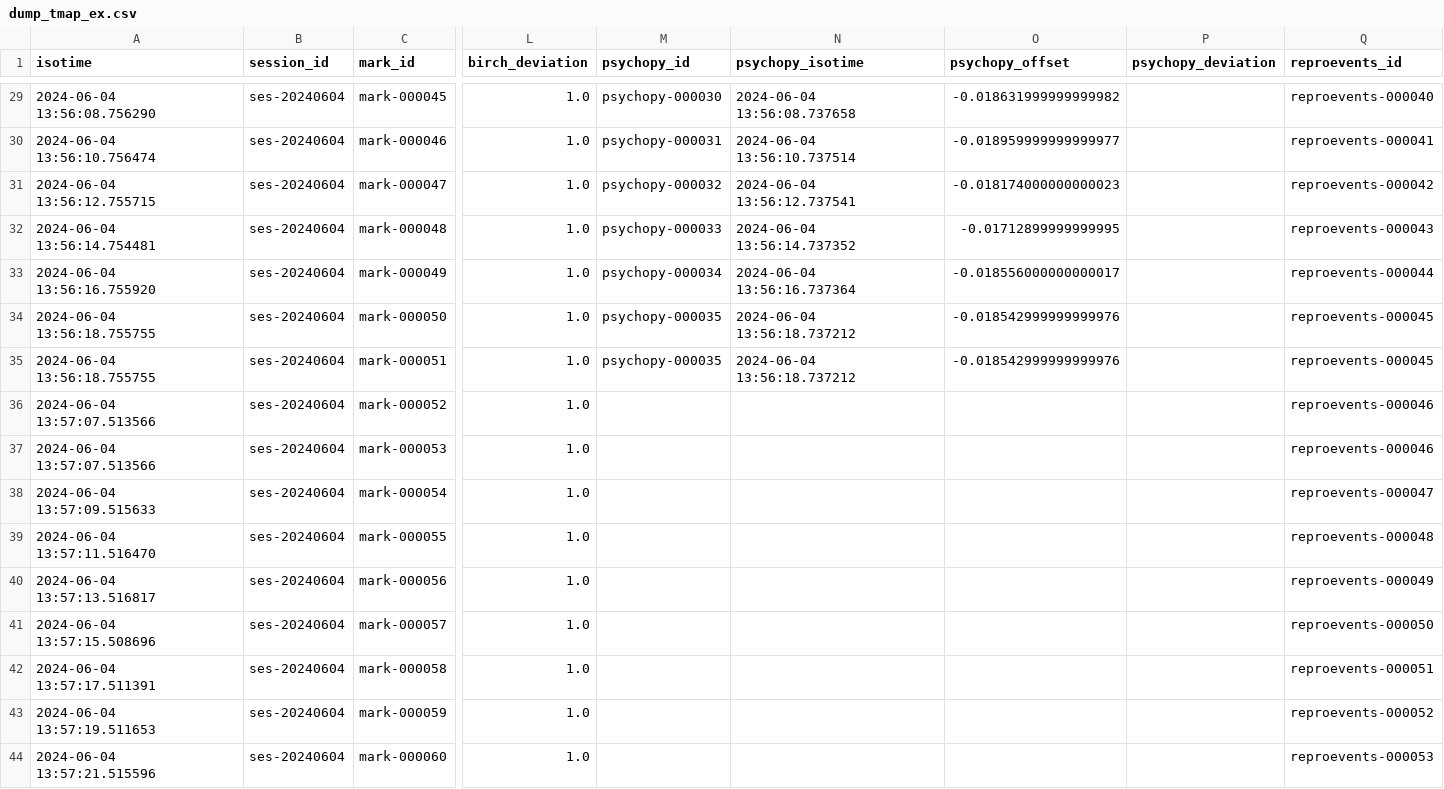
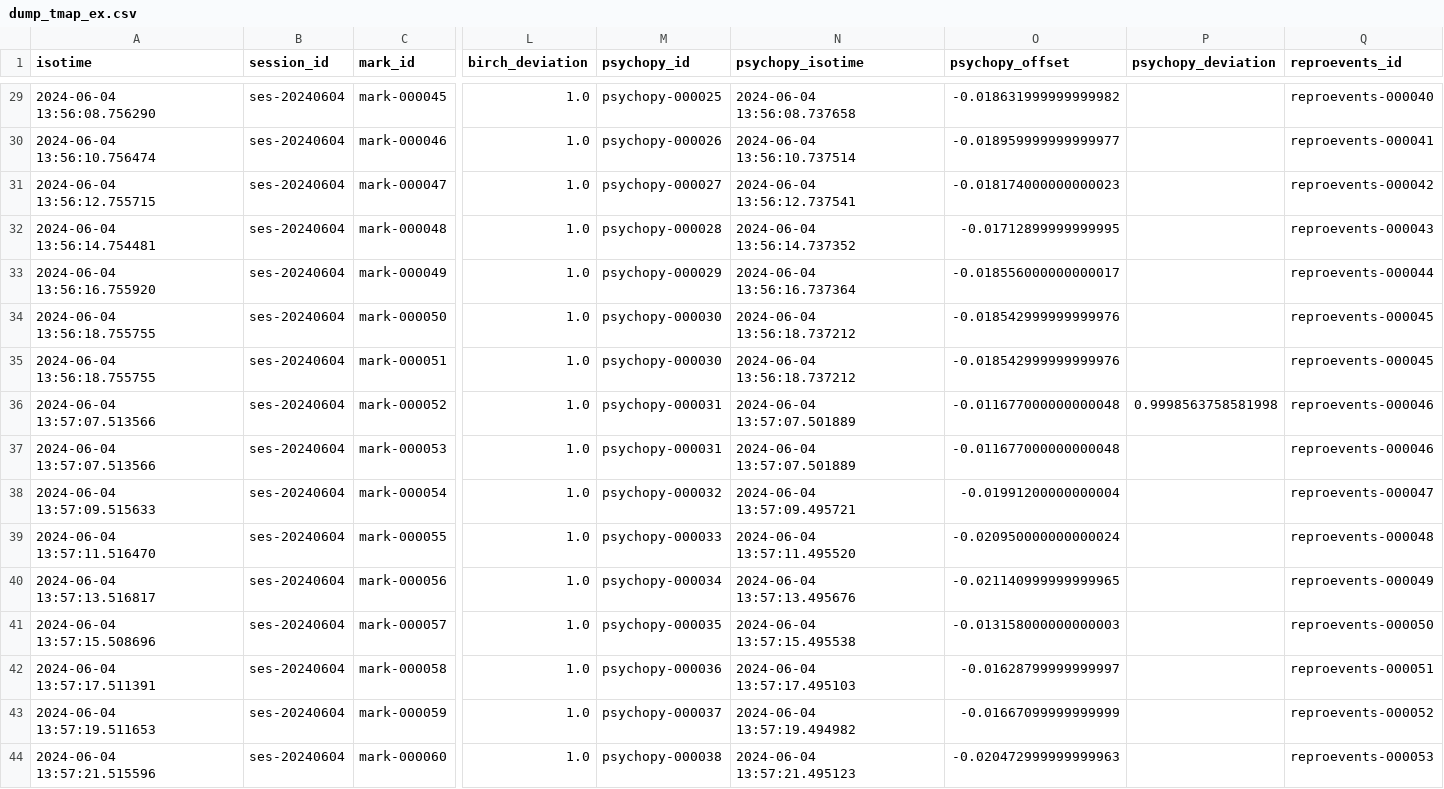
Before and after one commit to ReproNim/reproflow-data-sync, a CSV file: ses-20240604/timing-dumps/dump_tmap_ex.csv, drawn as a sheet; only a part is shown, gaps mark what is left out; the diff covers the shown part only; the diff names each change by its address in the sheet, - before the commit and + after, or states it on an @@ line.

```diff
--- a/ses-20240604/timing-dumps/dump_tmap_ex.csv
+++ b/ses-20240604/timing-dumps/dump_tmap_ex.csv
-M29 (psychopy_id): psychopy-000030
+M29 (psychopy_id): psychopy-000025
-M30 (psychopy_id): psychopy-000031
+M30 (psychopy_id): psychopy-000026
-M31 (psychopy_id): psychopy-000032
+M31 (psychopy_id): psychopy-000027
-M32 (psychopy_id): psychopy-000033
+M32 (psychopy_id): psychopy-000028
-M33 (psychopy_id): psychopy-000034
+M33 (psychopy_id): psychopy-000029
-M34:M35 (psychopy_id): psychopy-000035
+M34:M35 (psychopy_id): psychopy-000030
-M36:M37 (psychopy_id): (empty)
+M36:M37 (psychopy_id): psychopy-000031
-N36:N37 (psychopy_isotime): (empty)
+N36:N37 (psychopy_isotime): 2024-06-04 13:57:07.501889
-O36:O37 (psychopy_offset): (empty)
+O36:O37 (psychopy_offset): -0.011677000000000048
-P36 (psychopy_deviation): (empty)
+P36 (psychopy_deviation): 0.9998563758581998
-M38 (psychopy_id): (empty)
+M38 (psychopy_id): psychopy-000032
-N38 (psychopy_isotime): (empty)
+N38 (psychopy_isotime): 2024-06-04 13:57:09.495721
-O38 (psychopy_offset): (empty)
+O38 (psychopy_offset): -0.01991200000000004
-M39 (psychopy_id): (empty)
+M39 (psychopy_id): psychopy-000033
-N39 (psychopy_isotime): (empty)
+N39 (psychopy_isotime): 2024-06-04 13:57:11.495520
-O39 (psychopy_offset): (empty)
+O39 (psychopy_offset): -0.020950000000000024
-M40 (psychopy_id): (empty)
+M40 (psychopy_id): psychopy-000034
-N40 (psychopy_isotime): (empty)
+N40 (psychopy_isotime): 2024-06-04 13:57:13.495676
-O40 (psychopy_offset): (empty)
+O40 (psychopy_offset): -0.021140999999999965
-M41 (psychopy_id): (empty)
+M41 (psychopy_id): psychopy-000035
-N41 (psychopy_isotime): (empty)
+N41 (psychopy_isotime): 2024-06-04 13:57:15.495538
-O41 (psychopy_offset): (empty)
+O41 (psychopy_offset): -0.013158000000000003
-M42 (psychopy_id): (empty)
+M42 (psychopy_id): psychopy-000036
-N42 (psychopy_isotime): (empty)
+N42 (psychopy_isotime): 2024-06-04 13:57:17.495103
-O42 (psychopy_offset): (empty)
+O42 (psychopy_offset): -0.01628799999999997
-M43 (psychopy_id): (empty)
+M43 (psychopy_id): psychopy-000037
-N43 (psychopy_isotime): (empty)
+N43 (psychopy_isotime): 2024-06-04 13:57:19.494982
-O43 (psychopy_offset): (empty)
+O43 (psychopy_offset): -0.01667099999999999
-M44 (psychopy_id): (empty)
+M44 (psychopy_id): psychopy-000038
-N44 (psychopy_isotime): (empty)
+N44 (psychopy_isotime): 2024-06-04 13:57:21.495123
-O44 (psychopy_offset): (empty)
+O44 (psychopy_offset): -0.020472999999999963
```
Also changed, not shown: 51 edited cells elsewhere in this file, ses-20240528/timing-dumps/dump_tmap_ex.csv, 36 other files.
